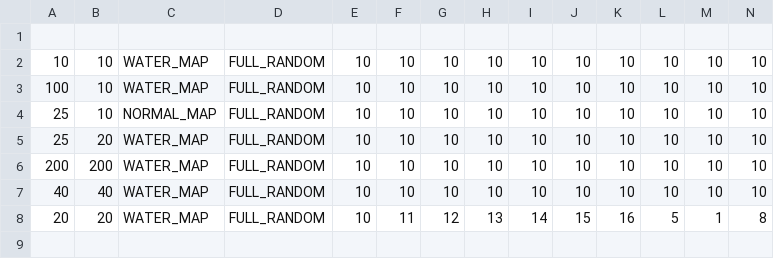
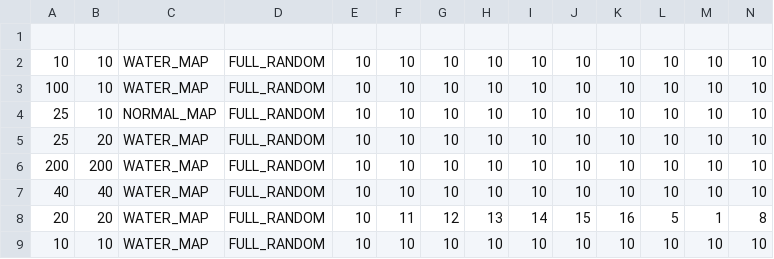
Before and after one commit to barszu/PO_projekt_Darwin_Word, a CSV file: DarwinWorld/src/main/resources/config.csv, drawn as a sheet.

```diff
--- a/DarwinWorld/src/main/resources/config.csv
+++ b/DarwinWorld/src/main/resources/config.csv
@@ -8 +8,2 @@
 20,20,WATER_MAP,FULL_RANDOM,10,11,12,13,14,15,16,5,1,8
+10,10,WATER_MAP,FULL_RANDOM,10,10,10,10,10,10,10,10,10,10
```
Also changed, not shown: 50 other files.
